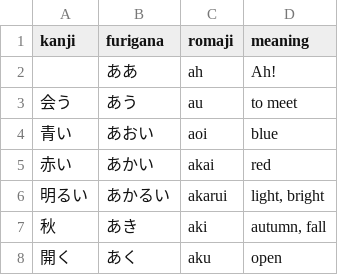
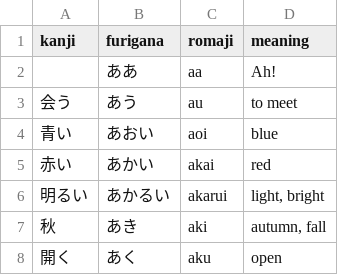
Before and after one commit to kpnn0100/japanese_learning_tool, a CSV file: resource/n5_words.csv, drawn as a sheet; only a part is shown.

```diff
--- a/resource/n5_words.csv
+++ b/resource/n5_words.csv
@@ -1,3 +1,3 @@
 kanji,furigana,romaji,meaning
- ,ああ,ah,Ah!
+ ,ああ,aa,Ah!
 会う,あう,au,to meet
```
Also changed, not shown: 6 other files.
